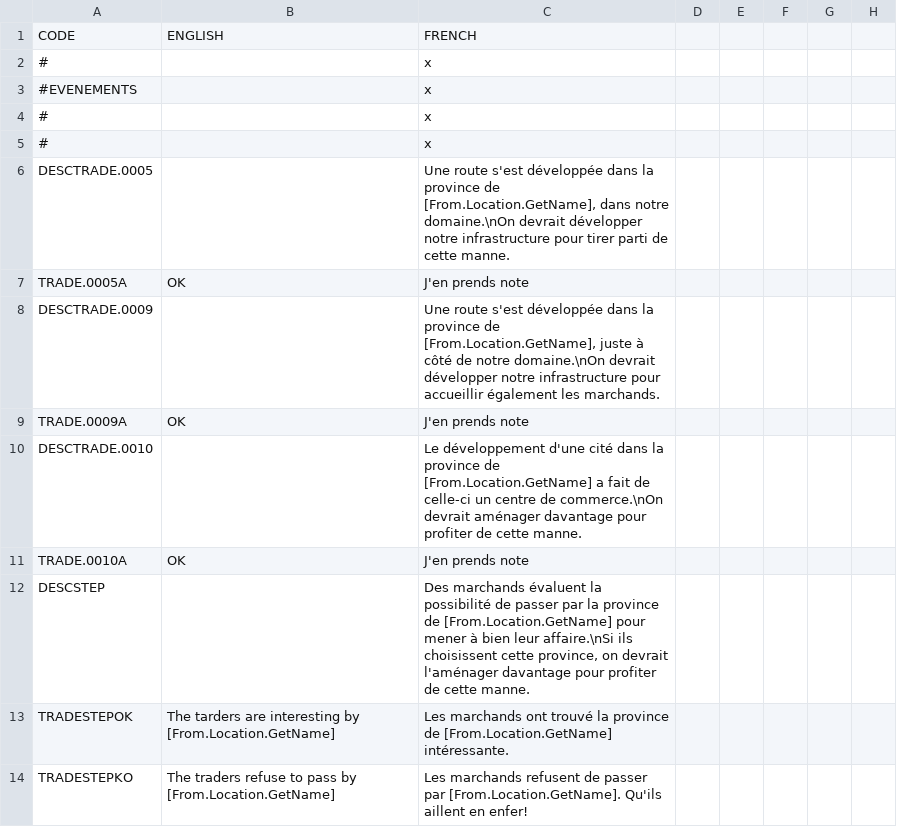
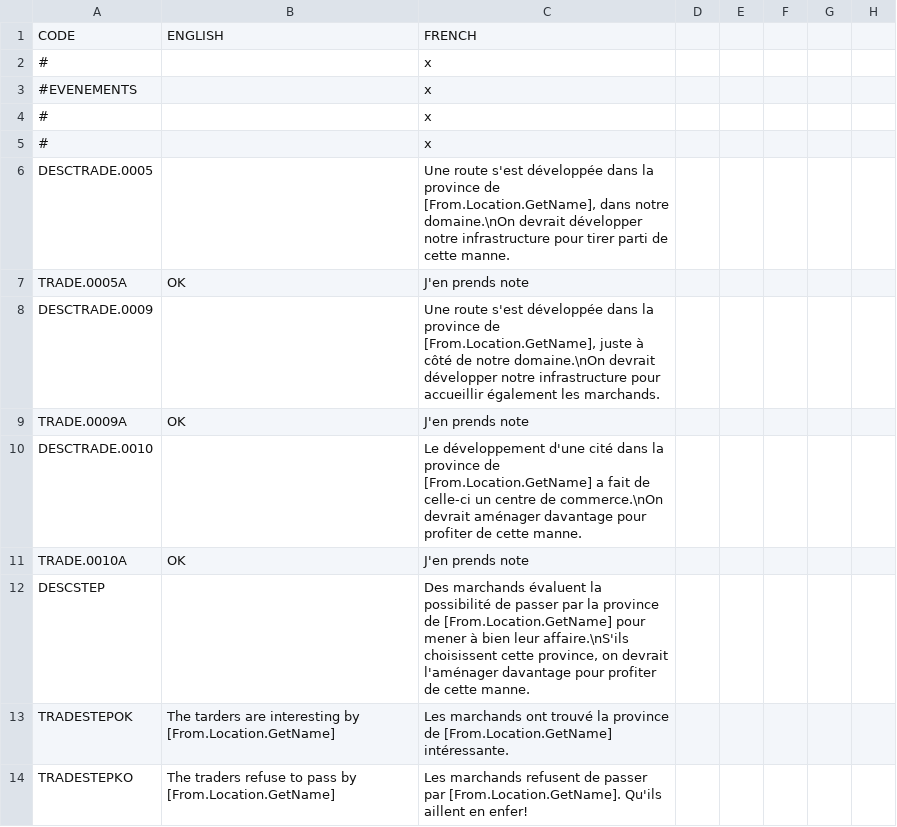
Before and after one commit to ArkoG/L3T, a CSV file: L3T/localisation/TRADE_loc_EVENTS.csv, drawn as a sheet; only a part is shown; the diff names each change by its address in the sheet, - before the commit and + after, or states it on an @@ line.

```diff
--- a/L3T/localisation/TRADE_loc_EVENTS.csv
+++ b/L3T/localisation/TRADE_loc_EVENTS.csv
-C12: …bien leur affaire.\nSi ils choisissent cette…
+C12: …bien leur affaire.\nS'ils choisissent cette…
```
Also changed, not shown: L3T/localisation/ECO+_loc_MODIFIERS.csv, 2 other files.
